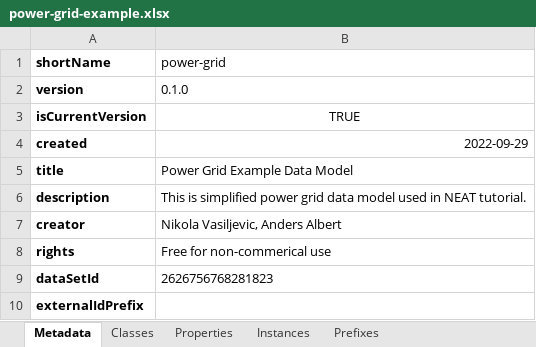
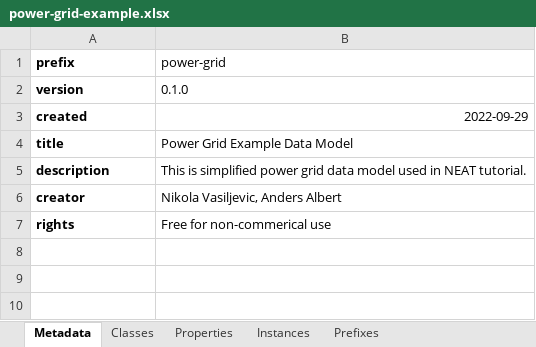
Before and after one commit to cognitedata/neat, an Excel workbook: cognite/neat/rules/examples/power-grid-example.xlsx, sheet Metadata, drawn as a sheet; values as stored, in another font and other column widths than the file's, no borders; the diff names each change by its address in the sheet, - before the commit and + after, or states it on an @@ line.

```diff
--- a/cognite/neat/rules/examples/power-grid-example.xlsx (sheet Metadata)
+++ b/cognite/neat/rules/examples/power-grid-example.xlsx (sheet Metadata)
-A1: shortName
+A1: prefix
-row 3: isCurrentVersion | TRUE
-row 9: dataSetId | 2626756768281823
-row 10: externalIdPrefix
```
Also changed, not shown: cognite/neat/rules/examples/Rules-Nordic44-to-TNT.xlsx, 11 other files.
